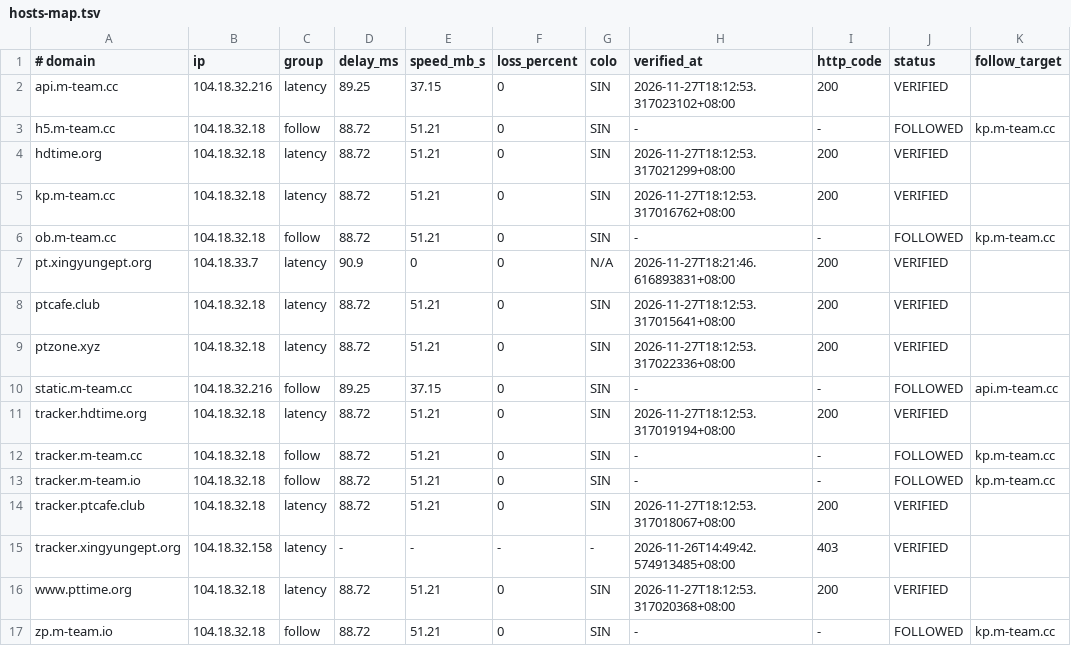
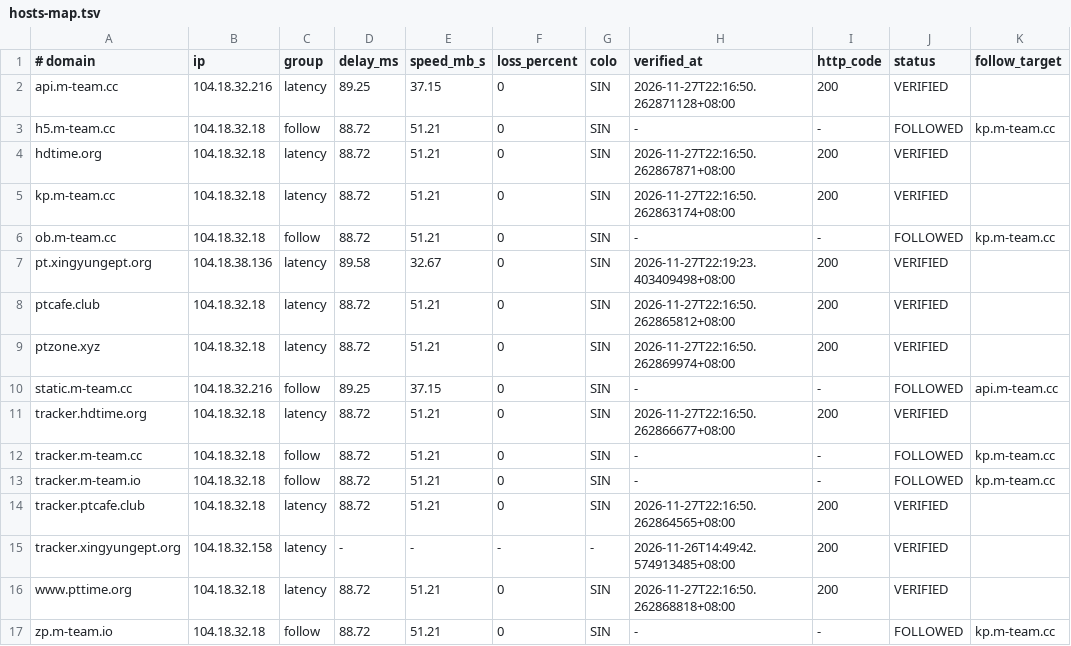
Before and after one commit to zyk1172/cloudflare-hosts-sync, a TSV file: hosts-map.tsv, drawn as a sheet.

Commit message:
CFHost: update hosts map

```diff
--- a/hosts-map.tsv
+++ b/hosts-map.tsv
@@ -1,17 +1,17 @@
 # domain	ip	group	delay_ms	speed_mb_s	loss_percent	colo	verified_at	http_code	status	follow_target
-api.m-team.cc	104.18.32.216	latency	89.25	37.15	0	SIN	2026-11-27T18:12:53.317023102+08:00	200	VERIFIED	
+api.m-team.cc	104.18.32.216	latency	89.25	37.15	0	SIN	2026-11-27T22:16:50.262871128+08:00	200	VERIFIED	
 h5.m-team.cc	104.18.32.18	follow	88.72	51.21	0	SIN	-	-	FOLLOWED	kp.m-team.cc
-hdtime.org	104.18.32.18	latency	88.72	51.21	0	SIN	2026-11-27T18:12:53.317021299+08:00	200	VERIFIED	
-kp.m-team.cc	104.18.32.18	latency	88.72	51.21	0	SIN	2026-11-27T18:12:53.317016762+08:00	200	VERIFIED	
+hdtime.org	104.18.32.18	latency	88.72	51.21	0	SIN	2026-11-27T22:16:50.262867871+08:00	200	VERIFIED	
+kp.m-team.cc	104.18.32.18	latency	88.72	51.21	0	SIN	2026-11-27T22:16:50.262863174+08:00	200	VERIFIED	
 ob.m-team.cc	104.18.32.18	follow	88.72	51.21	0	SIN	-	-	FOLLOWED	kp.m-team.cc
-pt.xingyungept.org	104.18.33.7	latency	90.9	0	0	N/A	2026-11-27T18:21:46.616893831+08:00	200	VERIFIED	
-ptcafe.club	104.18.32.18	latency	88.72	51.21	0	SIN	2026-11-27T18:12:53.317015641+08:00	200	VERIFIED	
-ptzone.xyz	104.18.32.18	latency	88.72	51.21	0	SIN	2026-11-27T18:12:53.317022336+08:00	200	VERIFIED	
+pt.xingyungept.org	104.18.38.136	latency	89.58	32.67	0	SIN	2026-11-27T22:19:23.403409498+08:00	200	VERIFIED	
+ptcafe.club	104.18.32.18	latency	88.72	51.21	0	SIN	2026-11-27T22:16:50.262865812+08:00	200	VERIFIED	
+ptzone.xyz	104.18.32.18	latency	88.72	51.21	0	SIN	2026-11-27T22:16:50.262869974+08:00	200	VERIFIED	
 static.m-team.cc	104.18.32.216	follow	89.25	37.15	0	SIN	-	-	FOLLOWED	api.m-team.cc
-tracker.hdtime.org	104.18.32.18	latency	88.72	51.21	0	SIN	2026-11-27T18:12:53.317019194+08:00	200	VERIFIED	
+tracker.hdtime.org	104.18.32.18	latency	88.72	51.21	0	SIN	2026-11-27T22:16:50.262866677+08:00	200	VERIFIED	
 tracker.m-team.cc	104.18.32.18	follow	88.72	51.21	0	SIN	-	-	FOLLOWED	kp.m-team.cc
 tracker.m-team.io	104.18.32.18	follow	88.72	51.21	0	SIN	-	-	FOLLOWED	kp.m-team.cc
-tracker.ptcafe.club	104.18.32.18	latency	88.72	51.21	0	SIN	2026-11-27T18:12:53.317018067+08:00	200	VERIFIED	
-tracker.xingyungept.org	104.18.32.158	latency	-	-	-	-	2026-11-26T14:49:42.574913485+08:00	403	VERIFIED	
-www.pttime.org	104.18.32.18	latency	88.72	51.21	0	SIN	2026-11-27T18:12:53.317020368+08:00	200	VERIFIED	
+tracker.ptcafe.club	104.18.32.18	latency	88.72	51.21	0	SIN	2026-11-27T22:16:50.262864565+08:00	200	VERIFIED	
+tracker.xingyungept.org	104.18.32.158	latency	-	-	-	-	2026-11-26T14:49:42.574913485+08:00	200	VERIFIED	
+www.pttime.org	104.18.32.18	latency	88.72	51.21	0	SIN	2026-11-27T22:16:50.262868818+08:00	200	VERIFIED	
 zp.m-team.io	104.18.32.18	follow	88.72	51.21	0	SIN	-	-	FOLLOWED	kp.m-team.cc
```
Also changed, not shown: 1 other file.
